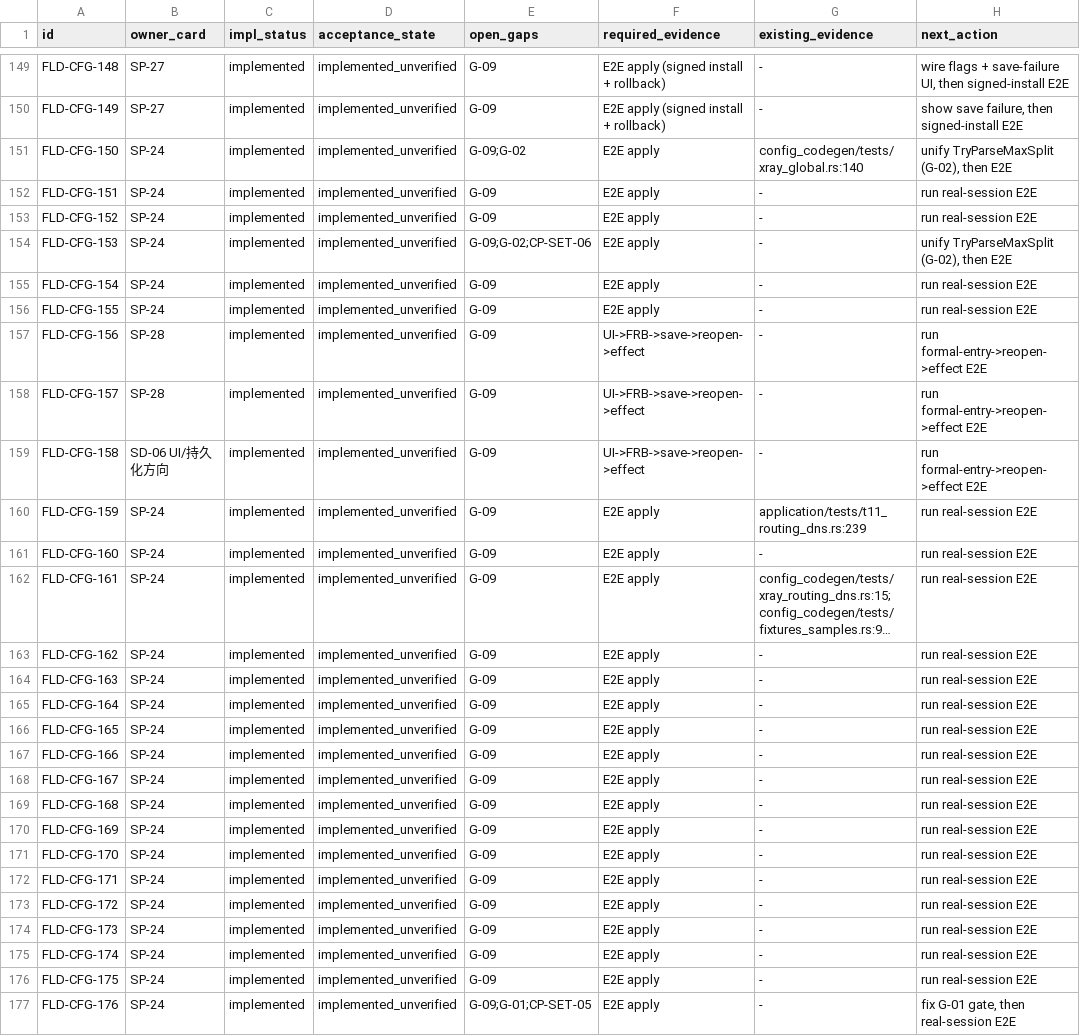
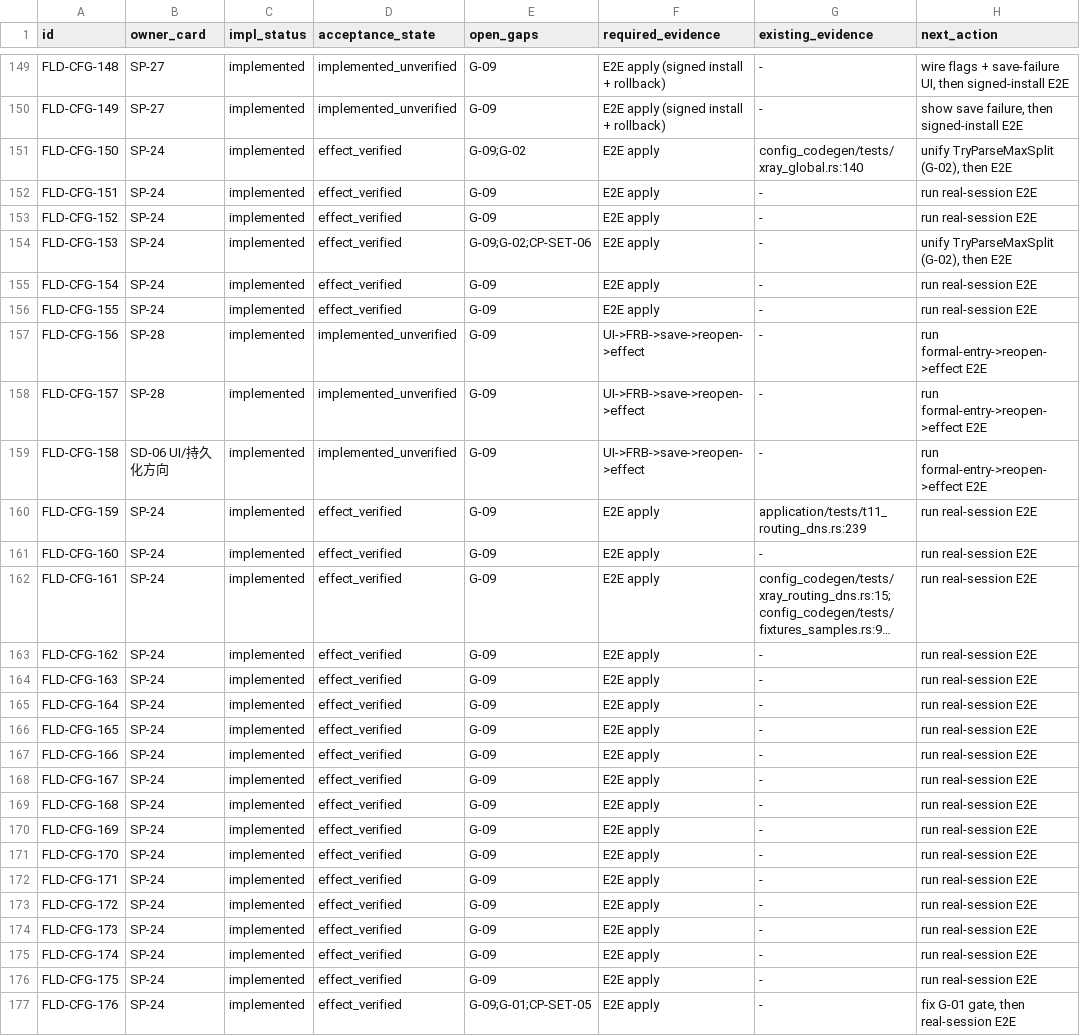
Before and after one commit to ds0chic/v2rayn-r-flclash-rust, a CSV file: docs/evidence/stable-port/SP-23/acceptance-tracking-2026-10-07.csv, drawn as a sheet; only a part is shown, gaps mark what is left out; long unchanged cells end in …; the diff covers the shown part only; the diff names each change by its address in the sheet, - before the commit and + after, or states it on an @@ line.

Commit message:
Wave A acceptance (97/97): real passing tests for plan/emit-level effect + reopen - persistence 31 (5-state group retain/patch isolation/migration, 131 tests), codegen 1+2 (55 emit/gate tests, 153 total), application 11 + core-binding 2 (627 total); fmt/clippy green; ledger acceptance_state: 97 effect_verified / 81 unverified / 1 preserved / 1 identified

```diff
--- a/docs/evidence/stable-port/SP-23/acceptance-tracking-2026-10-07.csv
+++ b/docs/evidence/stable-port/SP-23/acceptance-tracking-2026-10-07.csv
-D151:D156 (acceptance_state): implemented_unverified
+D151:D156 (acceptance_state): effect_verified
-D160:D177 (acceptance_state): implemented_unverified
+D160:D177 (acceptance_state): effect_verified
```
Also changed, not shown: 73 edited cells elsewhere in this file, 10 other files.
